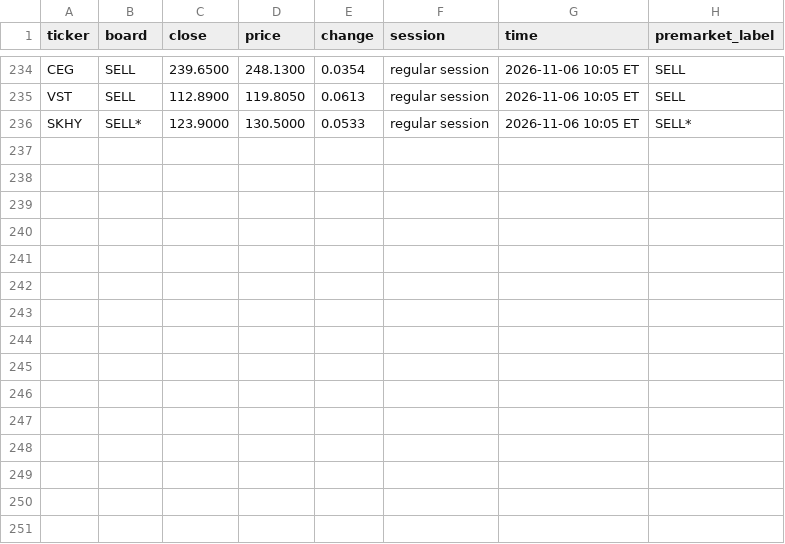
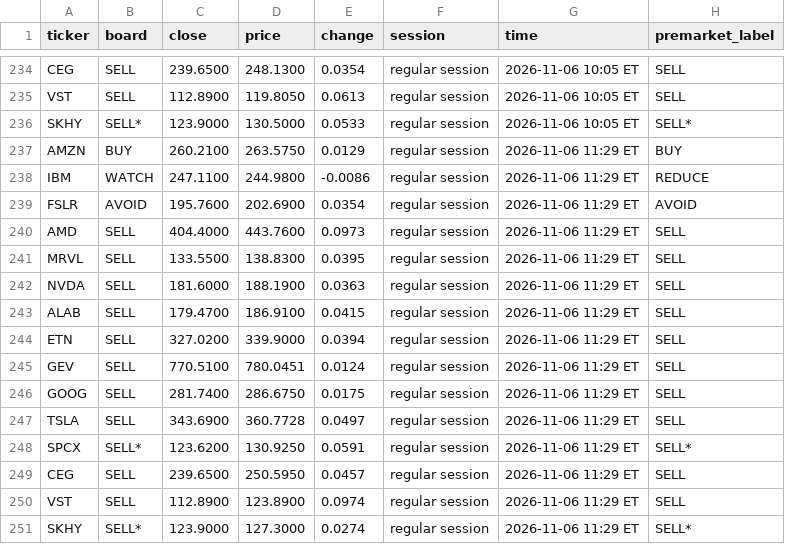
Before and after one commit to Clairechen163/stock-signal-lab, a CSV file: reports/premarket_log.csv, drawn as a sheet; only a part is shown, gaps mark what is left out; the diff names each change by its address in the sheet, - before the commit and + after, or states it on an @@ line.

Commit message:
Intraday board: hourly refresh during US trading and a live terminal view

```diff
--- a/reports/premarket_log.csv
+++ b/reports/premarket_log.csv
+row 237: AMZN | BUY | 260.2100 | 263.5750 | 0.0129 | regular session | 2026-11-06 11:29 ET | BUY
+row 238: IBM | WATCH | 247.1100 | 244.9800 | -0.0086 | regular session | 2026-11-06 11:29 ET | REDUCE
+row 239: FSLR | AVOID | 195.7600 | 202.6900 | 0.0354 | regular session | 2026-11-06 11:29 ET | AVOID
+row 240: AMD | SELL | 404.4000 | 443.7600 | 0.0973 | regular session | 2026-11-06 11:29 ET | SELL
+row 241: MRVL | SELL | 133.5500 | 138.8300 | 0.0395 | regular session | 2026-11-06 11:29 ET | SELL
+row 242: NVDA | SELL | 181.6000 | 188.1900 | 0.0363 | regular session | 2026-11-06 11:29 ET | SELL
+row 243: ALAB | SELL | 179.4700 | 186.9100 | 0.0415 | regular session | 2026-11-06 11:29 ET | SELL
+row 244: ETN | SELL | 327.0200 | 339.9000 | 0.0394 | regular session | 2026-11-06 11:29 ET | SELL
+row 245: GEV | SELL | 770.5100 | 780.0451 | 0.0124 | regular session | 2026-11-06 11:29 ET | SELL
+row 246: GOOG | SELL | 281.7400 | 286.6750 | 0.0175 | regular session | 2026-11-06 11:29 ET | SELL
+row 247: TSLA | SELL | 343.6900 | 360.7728 | 0.0497 | regular session | 2026-11-06 11:29 ET | SELL
+row 248: SPCX | SELL* | 123.6200 | 130.9250 | 0.0591 | regular session | 2026-11-06 11:29 ET | SELL*
+row 249: CEG | SELL | 239.6500 | 250.5950 | 0.0457 | regular session | 2026-11-06 11:29 ET | SELL
+row 250: VST | SELL | 112.8900 | 123.8900 | 0.0974 | regular session | 2026-11-06 11:29 ET | SELL
+row 251: SKHY | SELL* | 123.9000 | 127.3000 | 0.0274 | regular session | 2026-11-06 11:29 ET | SELL*
```
Also changed, not shown: 2 other files.
